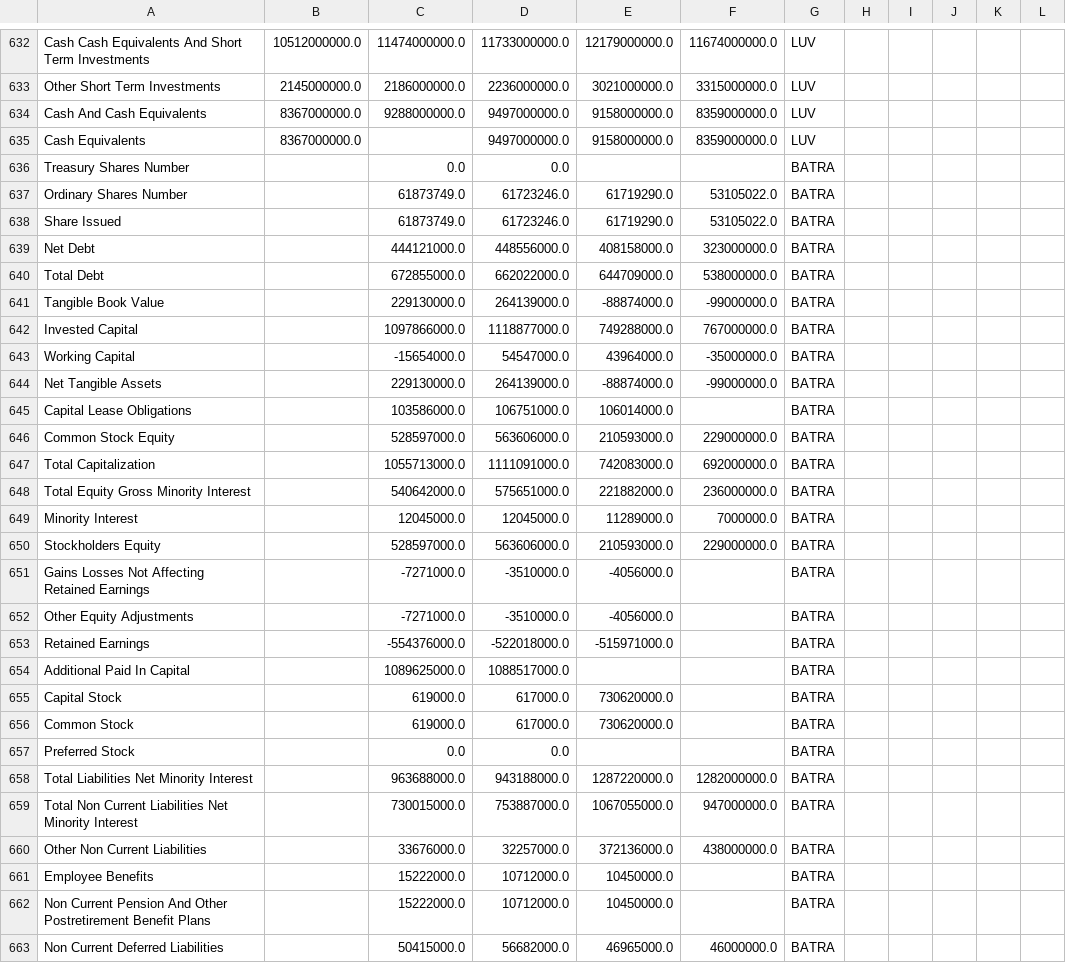
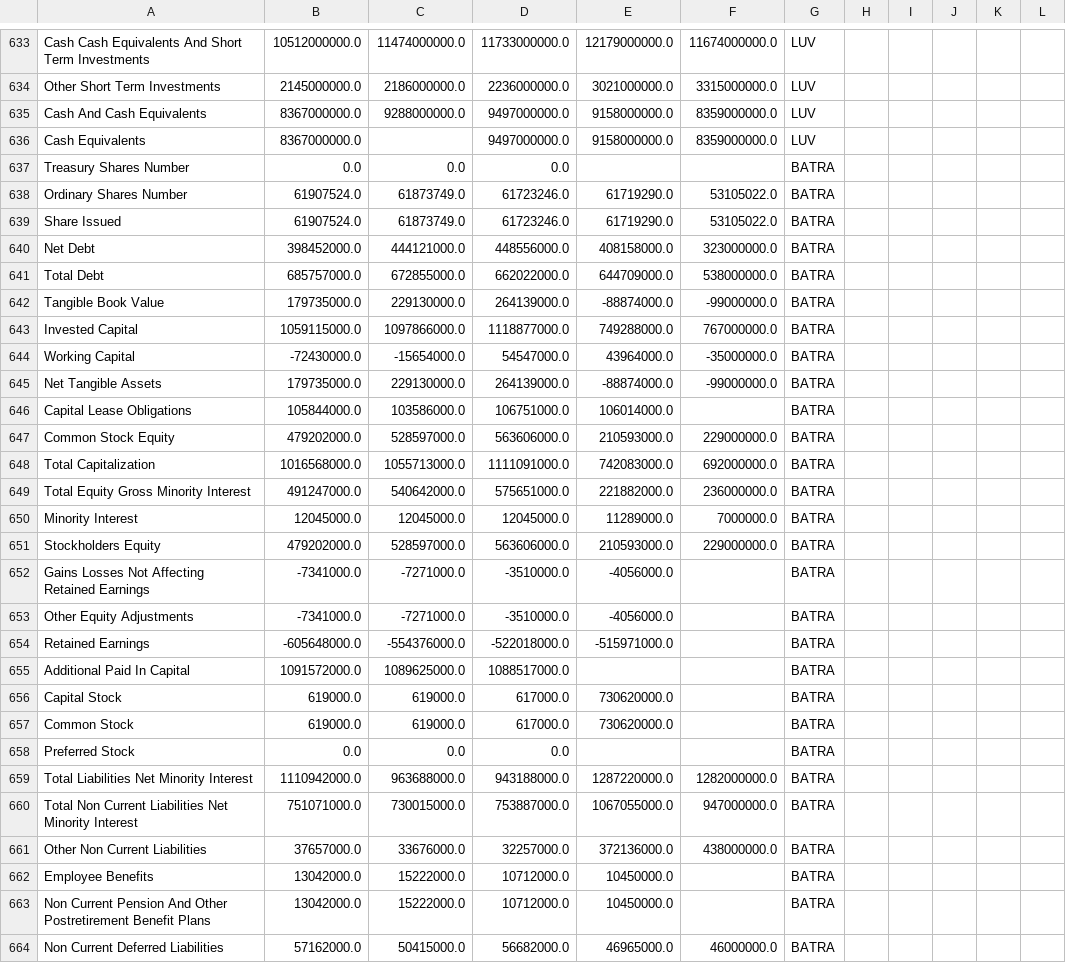
Before and after one commit to tclark9999/scrape_import_stocks, a CSV file: OWNED/RAW/Quarterly_Balance_Sheet.csv, drawn as a sheet; only a part is shown, gaps mark what is left out; the diff covers the shown part only.

```diff
--- a/OWNED/RAW/Quarterly_Balance_Sheet.csv
+++ b/OWNED/RAW/Quarterly_Balance_Sheet.csv
@@ -635,29 +636,29 @@ Cash And Cash Equivalents,8367000000.0,9288000000.0,9497000000.0,9158000000.0,83
 Cash Equivalents,8367000000.0,,9497000000.0,9158000000.0,8359000000.0,LUV,,,,,
-Treasury Shares Number,,0.0,0.0,,,BATRA,,,,,
-Ordinary Shares Number,,61873749.0,61723246.0,61719290.0,53105022.0,BATRA,,,,,
-Share Issued,,61873749.0,61723246.0,61719290.0,53105022.0,BATRA,,,,,
-Net Debt,,444121000.0,448556000.0,408158000.0,323000000.0,BATRA,,,,,
-Total Debt,,672855000.0,662022000.0,644709000.0,538000000.0,BATRA,,,,,
-Tangible Book Value,,229130000.0,264139000.0,-88874000.0,-99000000.0,BATRA,,,,,
-Invested Capital,,1097866000.0,1118877000.0,749288000.0,767000000.0,BATRA,,,,,
-Working Capital,,-15654000.0,54547000.0,43964000.0,-35000000.0,BATRA,,,,,
-Net Tangible Assets,,229130000.0,264139000.0,-88874000.0,-99000000.0,BATRA,,,,,
-Capital Lease Obligations,,103586000.0,106751000.0,106014000.0,,BATRA,,,,,
-Common Stock Equity,,528597000.0,563606000.0,210593000.0,229000000.0,BATRA,,,,,
-Total Capitalization,,1055713000.0,1111091000.0,742083000.0,692000000.0,BATRA,,,,,
-Total Equity Gross Minority Interest,,540642000.0,575651000.0,221882000.0,236000000.0,BATRA,,,,,
-Minority Interest,,12045000.0,12045000.0,11289000.0,7000000.0,BATRA,,,,,
-Stockholders Equity,,528597000.0,563606000.0,210593000.0,229000000.0,BATRA,,,,,
-Gains Losses Not Affecting Retained Earnings,,-7271000.0,-3510000.0,-4056000.0,,BATRA,,,,,
-Other Equity Adjustments,,-7271000.0,-3510000.0,-4056000.0,,BATRA,,,,,
-Retained Earnings,,-554376000.0,-522018000.0,-515971000.0,,BATRA,,,,,
-Additional Paid In Capital,,1089625000.0,1088517000.0,,,BATRA,,,,,
-Capital Stock,,619000.0,617000.0,730620000.0,,BATRA,,,,,
-Common Stock,,619000.0,617000.0,730620000.0,,BATRA,,,,,
-Preferred Stock,,0.0,0.0,,,BATRA,,,,,
-Total Liabilities Net Minority Interest,,963688000.0,943188000.0,1287220000.0,1282000000.0,BATRA,,,,,
-Total Non Current Liabilities Net Minority Interest,,730015000.0,753887000.0,1067055000.0,947000000.0,BATRA,,,,,
-Other Non Current Liabilities,,33676000.0,32257000.0,372136000.0,438000000.0,BATRA,,,,,
-Employee Benefits,,15222000.0,10712000.0,10450000.0,,BATRA,,,,,
-Non Current Pension And Other Postretirement Benefit Plans,,15222000.0,10712000.0,10450000.0,,BATRA,,,,,
-Non Current Deferred Liabilities,,50415000.0,56682000.0,46965000.0,46000000.0,BATRA,,,,,
+Treasury Shares Number,0.0,0.0,0.0,,,BATRA,,,,,
+Ordinary Shares Number,61907524.0,61873749.0,61723246.0,61719290.0,53105022.0,BATRA,,,,,
+Share Issued,61907524.0,61873749.0,61723246.0,61719290.0,53105022.0,BATRA,,,,,
+Net Debt,398452000.0,444121000.0,448556000.0,408158000.0,323000000.0,BATRA,,,,,
+Total Debt,685757000.0,672855000.0,662022000.0,644709000.0,538000000.0,BATRA,,,,,
+Tangible Book Value,179735000.0,229130000.0,264139000.0,-88874000.0,-99000000.0,BATRA,,,,,
+Invested Capital,1059115000.0,1097866000.0,1118877000.0,749288000.0,767000000.0,BATRA,,,,,
+Working Capital,-72430000.0,-15654000.0,54547000.0,43964000.0,-35000000.0,BATRA,,,,,
+Net Tangible Assets,179735000.0,229130000.0,264139000.0,-88874000.0,-99000000.0,BATRA,,,,,
+Capital Lease Obligations,105844000.0,103586000.0,106751000.0,106014000.0,,BATRA,,,,,
+Common Stock Equity,479202000.0,528597000.0,563606000.0,210593000.0,229000000.0,BATRA,,,,,
+Total Capitalization,1016568000.0,1055713000.0,1111091000.0,742083000.0,692000000.0,BATRA,,,,,
+Total Equity Gross Minority Interest,491247000.0,540642000.0,575651000.0,221882000.0,236000000.0,BATRA,,,,,
+Minority Interest,12045000.0,12045000.0,12045000.0,11289000.0,7000000.0,BATRA,,,,,
+Stockholders Equity,479202000.0,528597000.0,563606000.0,210593000.0,229000000.0,BATRA,,,,,
+Gains Losses Not Affecting Retained Earnings,-7341000.0,-7271000.0,-3510000.0,-4056000.0,,BATRA,,,,,
+Other Equity Adjustments,-7341000.0,-7271000.0,-3510000.0,-4056000.0,,BATRA,,,,,
+Retained Earnings,-605648000.0,-554376000.0,-522018000.0,-515971000.0,,BATRA,,,,,
+Additional Paid In Capital,1091572000.0,1089625000.0,1088517000.0,,,BATRA,,,,,
+Capital Stock,619000.0,619000.0,617000.0,730620000.0,,BATRA,,,,,
+Common Stock,619000.0,619000.0,617000.0,730620000.0,,BATRA,,,,,
+Preferred Stock,0.0,0.0,0.0,,,BATRA,,,,,
+Total Liabilities Net Minority Interest,1110942000.0,963688000.0,943188000.0,1287220000.0,1282000000.0,BATRA,,,,,
+Total Non Current Liabilities Net Minority Interest,751071000.0,730015000.0,753887000.0,1067055000.0,947000000.0,BATRA,,,,,
+Other Non Current Liabilities,37657000.0,33676000.0,32257000.0,372136000.0,438000000.0,BATRA,,,,,
+Employee Benefits,13042000.0,15222000.0,10712000.0,10450000.0,,BATRA,,,,,
+Non Current Pension And Other Postretirement Benefit Plans,13042000.0,15222000.0,10712000.0,10450000.0,,BATRA,,,,,
+Non Current Deferred Liabilities,57162000.0,50415000.0,56682000.0,46965000.0,46000000.0,BATRA,,,,,
```
Also changed, not shown: 3 added rows and 138 edited cells elsewhere in this file, OWNED/RAW/Quarterly_Cash_Flow.csv, OWNED/RAW/Quarterly_Income_Statement.csv, 13 other files.
